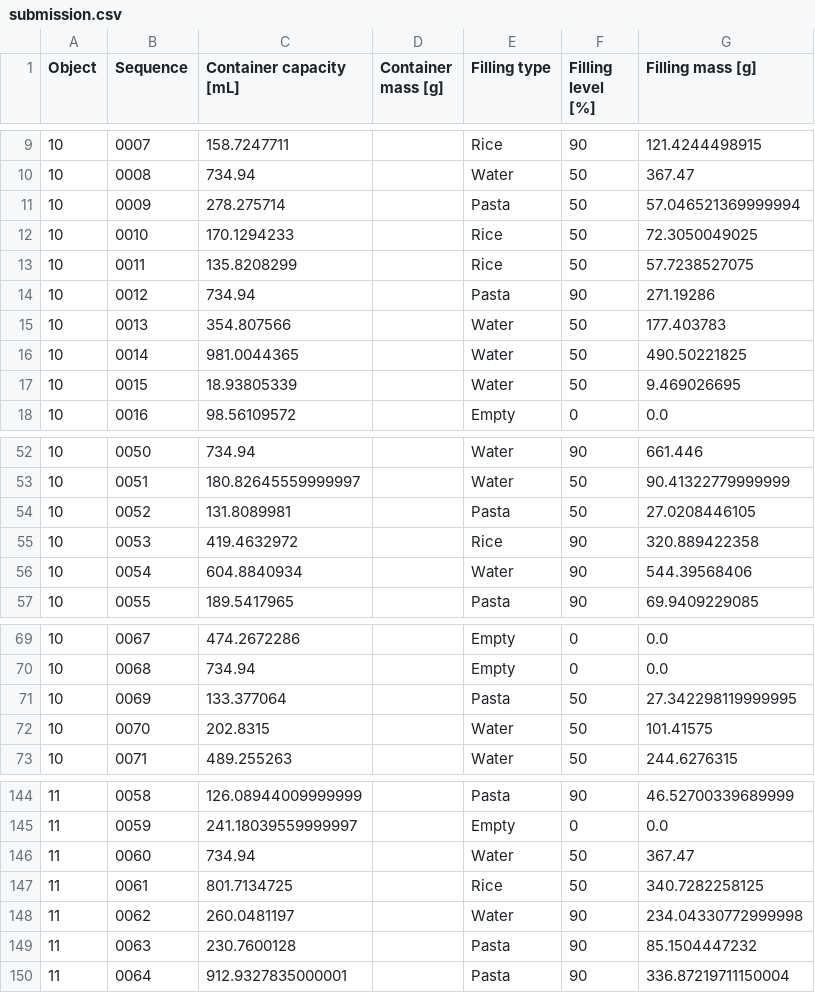
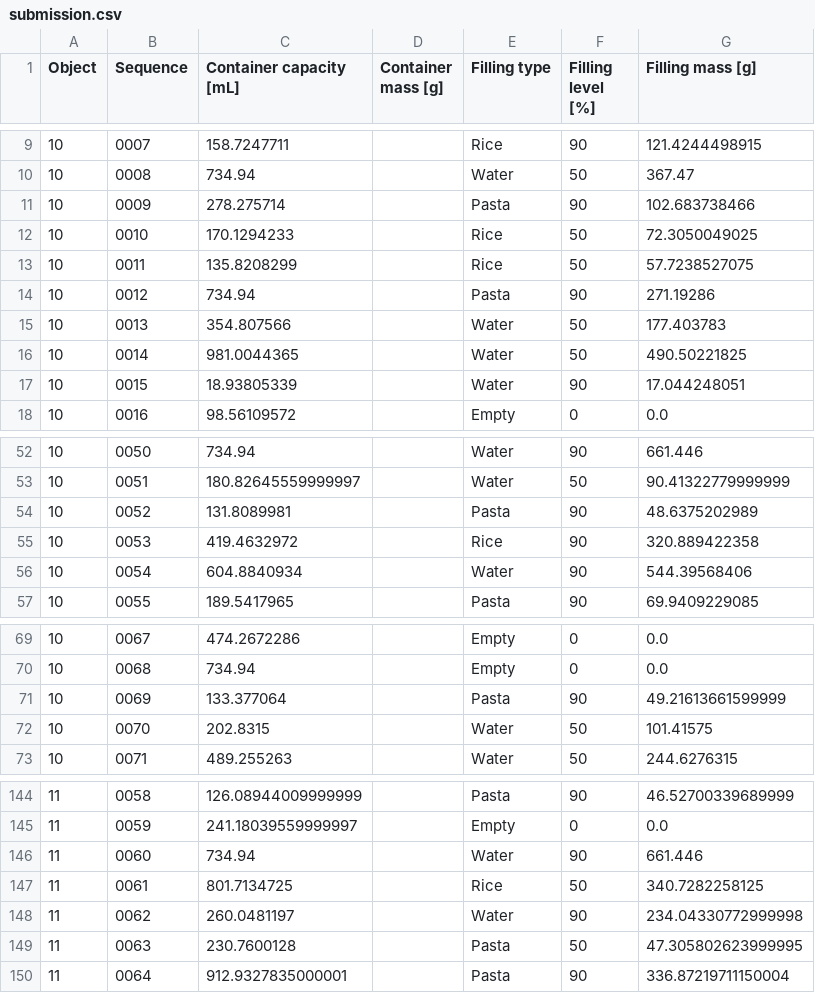
Before and after one commit to v-iashin/CORSMAL, a CSV file: submission.csv, drawn as a sheet; only a part is shown, gaps mark what is left out; the diff covers the shown part only.

```diff
--- a/submission.csv
+++ b/submission.csv
@@ -10,3 +10,3 @@ Object,Sequence,Container capacity [mL],Container mass [g],Filling type,Filling
 10,0008,734.94,,Water,50,367.47
-10,0009,278.275714,,Pasta,50,57.046521369999994
+10,0009,278.275714,,Pasta,90,102.683738466
 10,0010,170.1294233,,Rice,50,72.3050049025
@@ -16,3 +16,3 @@ Object,Sequence,Container capacity [mL],Container mass [g],Filling type,Filling
 10,0014,981.0044365,,Water,50,490.50221825
-10,0015,18.93805339,,Water,50,9.469026695
+10,0015,18.93805339,,Water,90,17.044248051
 10,0016,98.56109572,,Empty,0,0.0
@@ -53,3 +53,3 @@ Object,Sequence,Container capacity [mL],Container mass [g],Filling type,Filling
 10,0051,180.82645559999997,,Water,50,90.41322779999999
-10,0052,131.8089981,,Pasta,50,27.0208446105
+10,0052,131.8089981,,Pasta,90,48.6375202989
 10,0053,419.4632972,,Rice,90,320.889422358
@@ -70,3 +70,3 @@ Object,Sequence,Container capacity [mL],Container mass [g],Filling type,Filling
 10,0068,734.94,,Empty,0,0.0
-10,0069,133.377064,,Pasta,50,27.342298119999995
+10,0069,133.377064,,Pasta,90,49.21613661599999
 10,0070,202.8315,,Water,50,101.41575
@@ -145,6 +145,6 @@ Object,Sequence,Container capacity [mL],Container mass [g],Filling type,Filling
 11,0059,241.18039559999997,,Empty,0,0.0
-11,0060,734.94,,Water,50,367.47
+11,0060,734.94,,Water,90,661.446
 11,0061,801.7134725,,Rice,50,340.7282258125
 11,0062,260.0481197,,Water,90,234.04330772999998
-11,0063,230.7600128,,Pasta,90,85.1504447232
+11,0063,230.7600128,,Pasta,50,47.305802623999995
 11,0064,912.9327835000001,,Pasta,90,336.87219711150004
```
Also changed, not shown: 11 edited cells elsewhere in this file, 28 other files.
